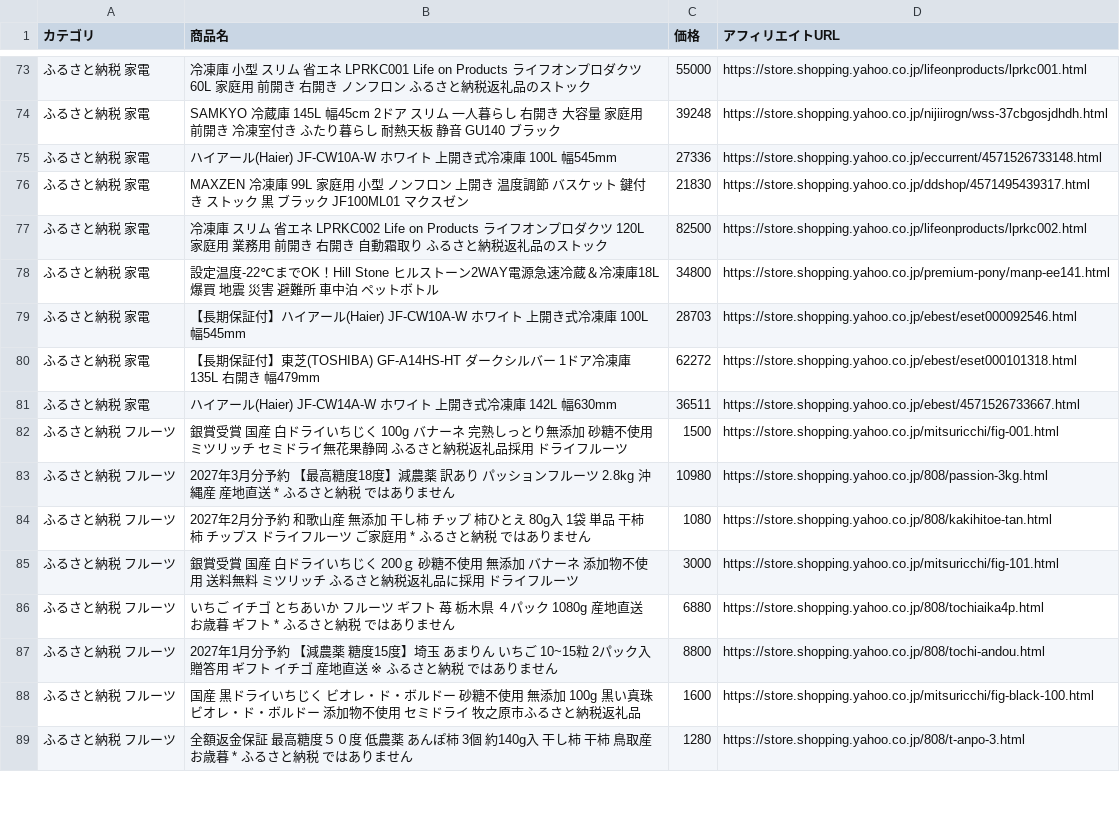
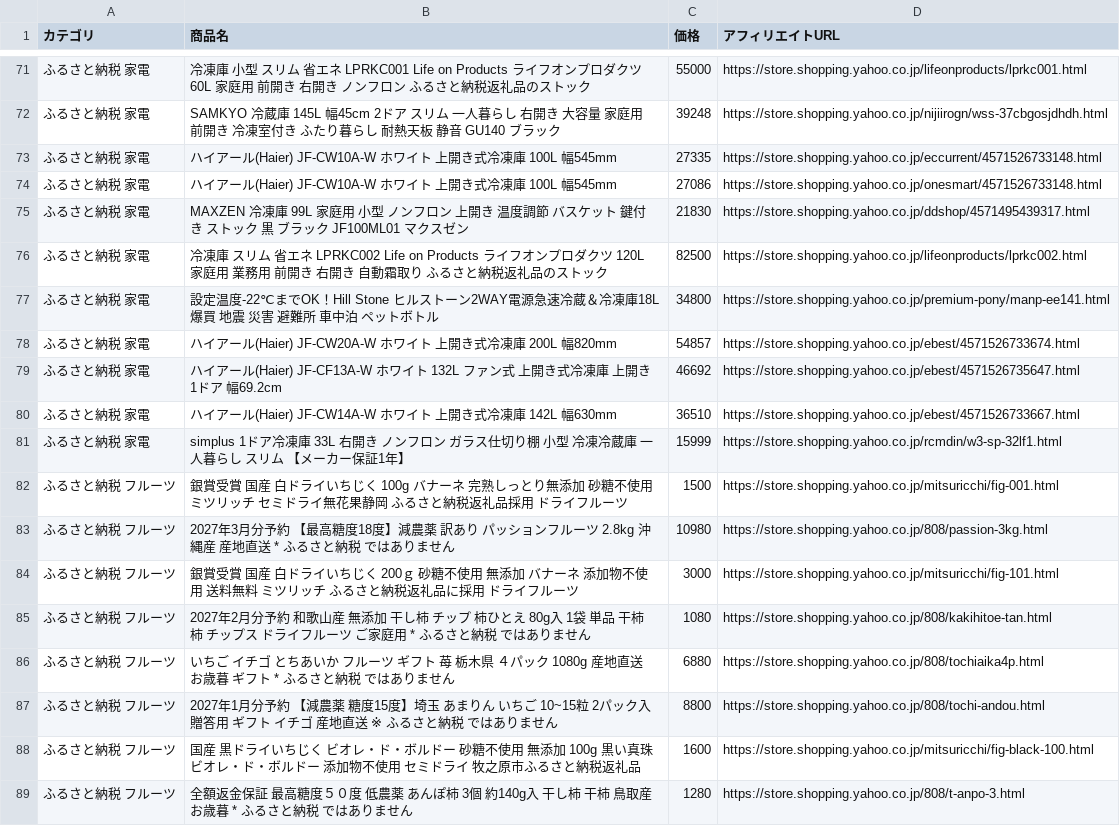
Before and after one commit to nrh44702-cell/yahoo-furusato, a CSV file: affiliate_products.csv, drawn as a sheet; only a part is shown, gaps mark what is left out; the diff covers the shown part only.

```diff
--- a/affiliate_products.csv
+++ b/affiliate_products.csv
@@ -74,3 +72,4 @@
 ふるさと納税 家電,SAMKYO 冷蔵庫 145L 幅45cm 2ドア スリム 一人暮らし 右開き 大容量 家庭用 前開き 冷凍室付き ふたり暮らし 耐熱天板 静音 GU140 ブラック,39248,https://store.shopping.yahoo.co.jp/nijiirogn/wss-37cbgosjdhdh.html
-ふるさと納税 家電,ハイアール(Haier) JF-CW10A-W ホワイト 上開き式冷凍庫 100L 幅545mm,27336,https://store.shopping.yahoo.co.jp/eccurrent/4571526733148.html
+ふるさと納税 家電,ハイアール(Haier) JF-CW10A-W ホワイト 上開き式冷凍庫 100L 幅545mm,27335,https://store.shopping.yahoo.co.jp/eccurrent/4571526733148.html
+ふるさと納税 家電,ハイアール(Haier) JF-CW10A-W ホワイト 上開き式冷凍庫 100L 幅545mm,27086,https://store.shopping.yahoo.co.jp/onesmart/4571526733148.html
 ふるさと納税 家電,MAXZEN 冷凍庫 99L 家庭用 小型 ノンフロン 上開き 温度調節 バスケット 鍵付き ストック 黒 ブラック JF100ML01 マクスゼン,21830,https://store.shopping.yahoo.co.jp/ddshop/4571495439317.html
@@ -78,9 +77,10 @@
 ふるさと納税 家電,設定温度-22℃までOK！Hill Stone ヒルストーン2WAY電源急速冷蔵＆冷凍庫18L 爆買 地震 災害 避難所 車中泊 ペットボトル,34800,https://store.shopping.yahoo.co.jp/premium-pony/manp-ee141.html
-ふるさと納税 家電,【長期保証付】ハイアール(Haier) JF-CW10A-W ホワイト 上開き式冷凍庫 100L 幅545mm,28703,https://store.shopping.yahoo.co.jp/ebest/eset000092546.html
-ふるさと納税 家電,【長期保証付】東芝(TOSHIBA) GF-A14HS-HT ダークシルバー 1ドア冷凍庫 135L 右開き 幅479mm,62272,https://store.shopping.yahoo.co.jp/ebest/eset000101318.html
-ふるさと納税 家電,ハイアール(Haier) JF-CW14A-W ホワイト 上開き式冷凍庫 142L 幅630mm,36511,https://store.shopping.yahoo.co.jp/ebest/4571526733667.html
+ふるさと納税 家電,ハイアール(Haier) JF-CW20A-W ホワイト 上開き式冷凍庫 200L 幅820mm,54857,https://store.shopping.yahoo.co.jp/ebest/4571526733674.html
+ふるさと納税 家電,ハイアール(Haier) JF-CF13A-W ホワイト 132L ファン式 上開き式冷凍庫 上開き 1ドア 幅69.2cm,46692,https://store.shopping.yahoo.co.jp/ebest/4571526735647.html
+ふるさと納税 家電,ハイアール(Haier) JF-CW14A-W ホワイト 上開き式冷凍庫 142L 幅630mm,36510,https://store.shopping.yahoo.co.jp/ebest/4571526733667.html
+ふるさと納税 家電,simplus 1ドア冷凍庫 33L 右開き ノンフロン ガラス仕切り棚 小型 冷凍冷蔵庫 一人暮らし スリム 【メーカー保証1年】,15999,https://store.shopping.yahoo.co.jp/rcmdin/w3-sp-32lf1.html
 ふるさと納税 フルーツ,銀賞受賞 国産 白ドライいちじく 100g  バナーネ 完熟しっとり無添加 砂糖不使用 ミツリッチ セミドライ無花果静岡 ふるさと納税返礼品採用 ドライフルーツ,1500,https://store.shopping.yahoo.co.jp/mitsuricchi/fig-001.html
 ふるさと納税 フルーツ,2027年3月分予約 【最高糖度18度】減農薬 訳あり パッションフルーツ 2.8kg 沖縄産 産地直送 * ふるさと納税 ではありません,10980,https://store.shopping.yahoo.co.jp/808/passion-3kg.html
+ふるさと納税 フルーツ,銀賞受賞　国産  白ドライいちじく 200ｇ 砂糖不使用 無添加 　バナーネ 添加物不使用 送料無料 ミツリッチ  ふるさと納税返礼品に採用　ドライフルーツ,3000,https://store.shopping.yahoo.co.jp/mitsuricchi/fig-101.html
 ふるさと納税 フルーツ,2027年2月分予約 和歌山産 無添加 干し柿 チップ 柿ひとえ 80g入 1袋 単品 干柿 柿 チップス ドライフルーツ ご家庭用 * ふるさと納税 ではありません,1080,https://store.shopping.yahoo.co.jp/808/kakihitoe-tan.html
-ふるさと納税 フルーツ,銀賞受賞　国産  白ドライいちじく 200ｇ 砂糖不使用 無添加 　バナーネ 添加物不使用 送料無料 ミツリッチ  ふるさと納税返礼品に採用　ドライフルーツ,3000,https://store.shopping.yahoo.co.jp/mitsuricchi/fig-101.html
 ふるさと納税 フルーツ,いちご イチゴ とちあいか フルーツ ギフト 苺 栃木県 ４パック 1080g  産地直送 お歳暮 ギフト * ふるさと納税 ではありません,6880,https://store.shopping.yahoo.co.jp/808/tochiaika4p.html
```
Also changed, not shown: 3 added rows, 5 removed rows, 11 moved rows and 4 edited cells elsewhere in this file, 1 other file.
